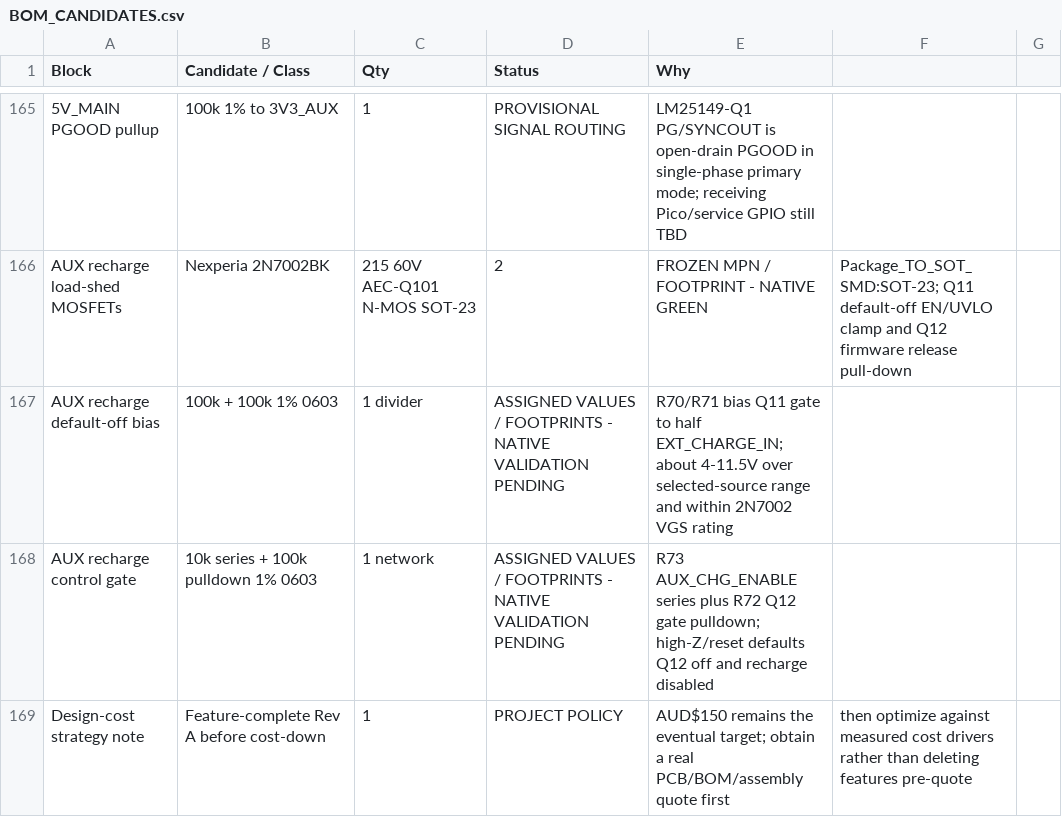
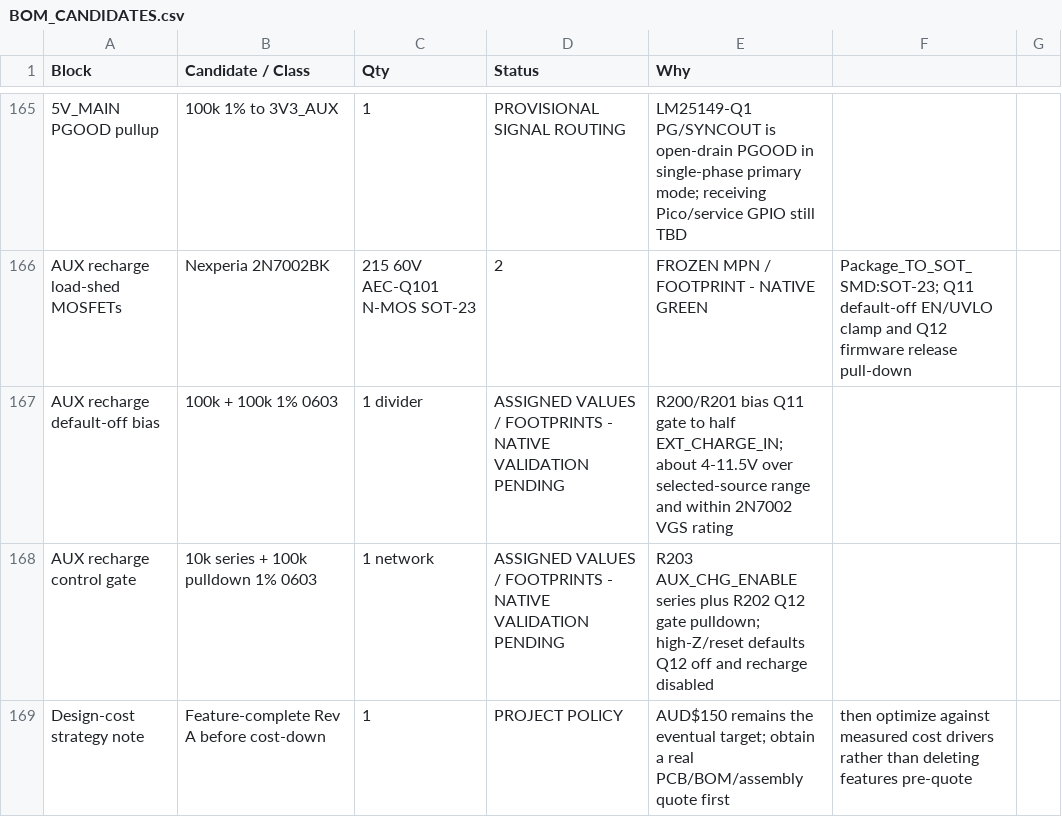
Before and after one commit to Ebdsaleh/SalixControllerBridge, a CSV file: hardware/motherboard/rev_a/docs/BOM_CANDIDATES.csv, drawn as a sheet; only a part is shown, gaps mark what is left out; the diff names each change by its address in the sheet, - before the commit and + after, or states it on an @@ line.

Commit message:
Update BOM references after annotation cleanup

```diff
--- a/hardware/motherboard/rev_a/docs/BOM_CANDIDATES.csv
+++ b/hardware/motherboard/rev_a/docs/BOM_CANDIDATES.csv
-E167 (Why): R70/R71 bias Q11…
+E167 (Why): R200/R201 bias Q11…
-E168 (Why): R73 AUX_CHG_ENABLE series plus R72 Q12 gate…
+E168 (Why): R203 AUX_CHG_ENABLE series plus R202 Q12 gate…
```
